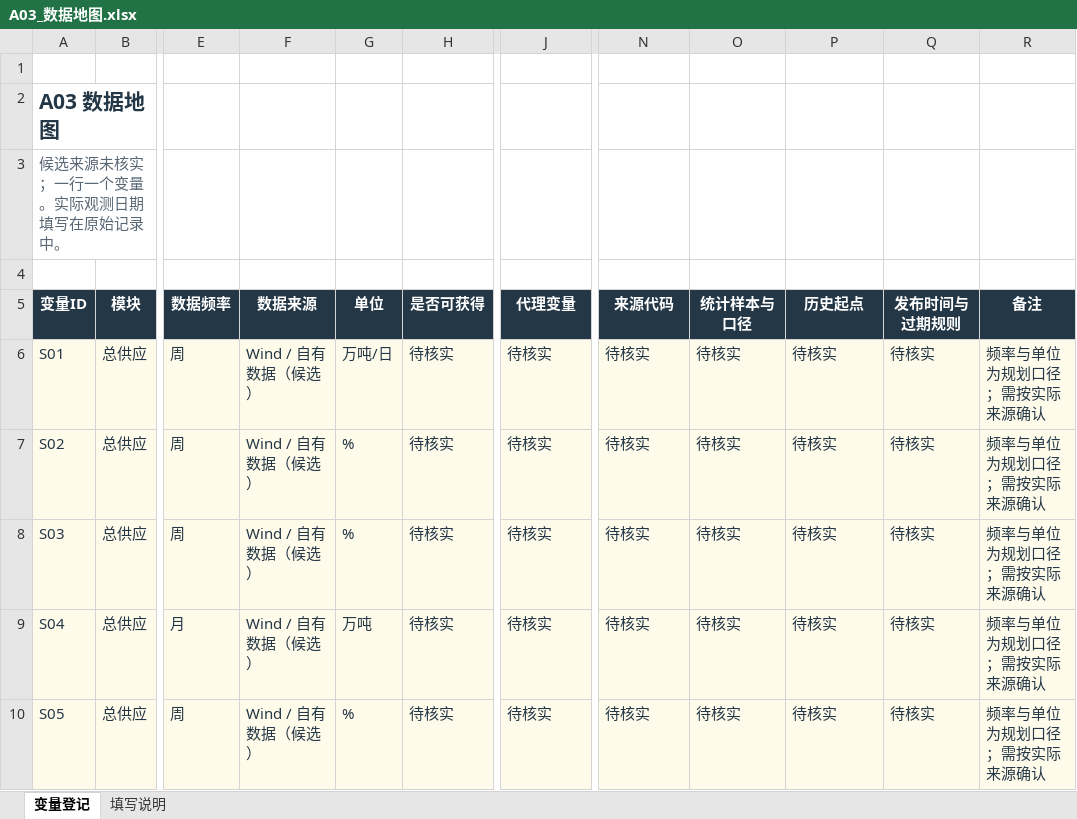
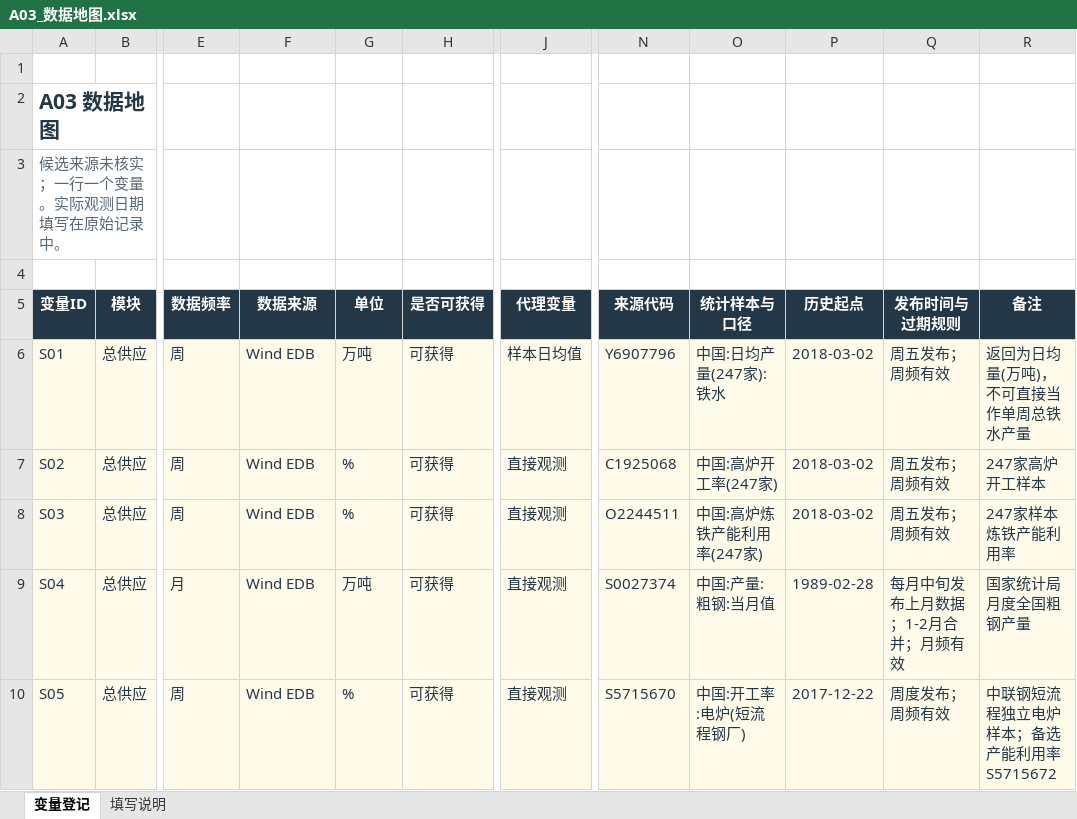
Before and after one commit to dipui9707/steel-fundamental-quant-model, an Excel workbook: outputs/阶段A_框架初版/A03_数据地图.xlsx, sheet 变量登记, drawn as a sheet; only a part is shown, gaps mark what is left out; values as stored, in another font and other column widths than the file's, no borders; table styles not drawn; the diff covers the shown part only; the diff names each change by its address in the sheet, - before the commit and + after, or states it on an @@ line.

Commit message:
feat(data): map Wind probe indicators and limits into A03 data map (T001)

```diff
--- a/outputs/阶段A_框架初版/A03_数据地图.xlsx (sheet 变量登记)
+++ b/outputs/阶段A_框架初版/A03_数据地图.xlsx (sheet 变量登记)
-F6:F10 (数据来源): Wind / 自有数据（候选）
+F6:F10 (数据来源): Wind EDB
-G6 (单位): 万吨/日
+G6 (单位): 万吨
-H6:H10 (是否可获得): 待核实
+H6:H10 (是否可获得): 可获得
-J6 (代理变量): 待核实
+J6 (代理变量): 样本日均值
-N6 (来源代码): 待核实
+N6 (来源代码): Y6907796
-O6 (统计样本与口径): 待核实
+O6 (统计样本与口径): 中国:日均产量(247家):铁水
-P6:P8 (历史起点): 待核实
+P6:P8 (历史起点): 2018-03-02
-Q6:Q8 (发布时间与过期规则): 待核实
+Q6:Q8 (发布时间与过期规则): 周五发布；周频有效
-R6 (备注): 频率与单位为规划口径；需按实际来源确认
+R6 (备注): 返回为日均量(万吨)，不可直接当作单周总铁水产量
-J7:J10 (代理变量): 待核实
+J7:J10 (代理变量): 直接观测
-N7 (来源代码): 待核实
+N7 (来源代码): C1925068
-O7 (统计样本与口径): 待核实
+O7 (统计样本与口径): 中国:高炉开工率(247家)
-R7 (备注): 频率与单位为规划口径；需按实际来源确认
+R7 (备注): 247家高炉开工样本
-N8 (来源代码): 待核实
+N8 (来源代码): O2244511
-O8 (统计样本与口径): 待核实
+O8 (统计样本与口径): 中国:高炉炼铁产能利用率(247家)
-R8 (备注): 频率与单位为规划口径；需按实际来源确认
+R8 (备注): 247家样本炼铁产能利用率
-N9 (来源代码): 待核实
+N9 (来源代码): S0027374
-O9 (统计样本与口径): 待核实
+O9 (统计样本与口径): 中国:产量:粗钢:当月值
-P9 (历史起点): 待核实
+P9 (历史起点): 1989-02-28
-Q9 (发布时间与过期规则): 待核实
+Q9 (发布时间与过期规则): 每月中旬发布上月数据；1-2月合并；月频有效
-R9 (备注): 频率与单位为规划口径；需按实际来源确认
+R9 (备注): 国家统计局月度全国粗钢产量
-N10 (来源代码): 待核实
+N10 (来源代码): S5715670
-O10 (统计样本与口径): 待核实
+O10 (统计样本与口径): 中国:开工率:电炉(短流程钢厂)
-P10 (历史起点): 待核实
+P10 (历史起点): 2017-12-22
-Q10 (发布时间与过期规则): 待核实
+Q10 (发布时间与过期规则): 周度发布；周频有效
-R10 (备注): 频率与单位为规划口径；需按实际来源确认
+R10 (备注): 中联钢短流程独立电炉样本；备选产能利用率S5715672
```
Also changed, not shown: 36 added rows and 248 edited cells elsewhere in this sheet, 3 other files.
